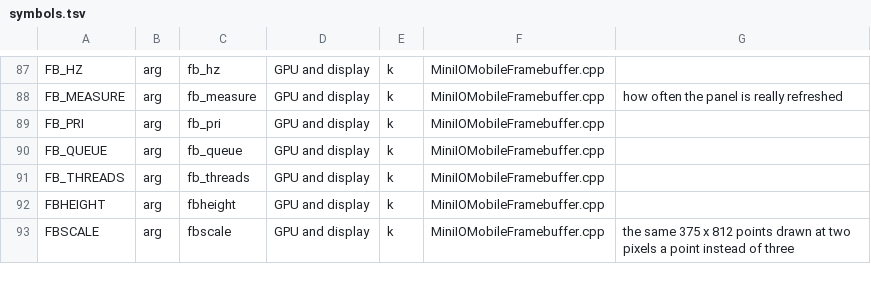
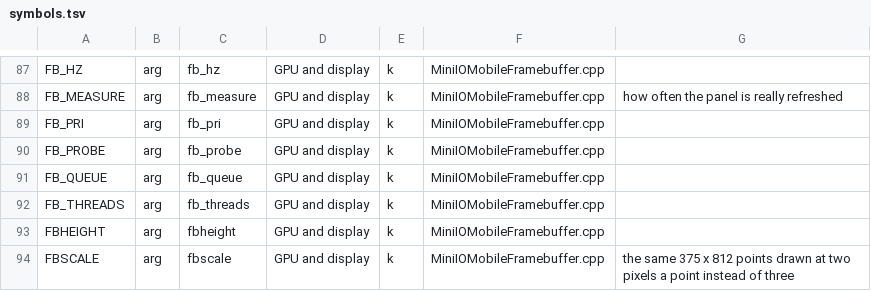
Before and after one commit to provasish/hakios-xnu-kernel-spartan, a TSV file: configs/symbols.tsv, drawn as a sheet; only a part is shown, gaps mark what is left out.

```diff
--- a/configs/symbols.tsv
+++ b/configs/symbols.tsv
@@ -89,2 +89,3 @@ FB_MEASURE	arg	fb_measure	GPU and display	k	MiniIOMobileFramebuffer.cpp	how ofte
 FB_PRI	arg	fb_pri	GPU and display	k	MiniIOMobileFramebuffer.cpp	
+FB_PROBE	arg	fb_probe	GPU and display	k	MiniIOMobileFramebuffer.cpp	
 FB_QUEUE	arg	fb_queue	GPU and display	k	MiniIOMobileFramebuffer.cpp	
```
Also changed, not shown: 3 other files.
